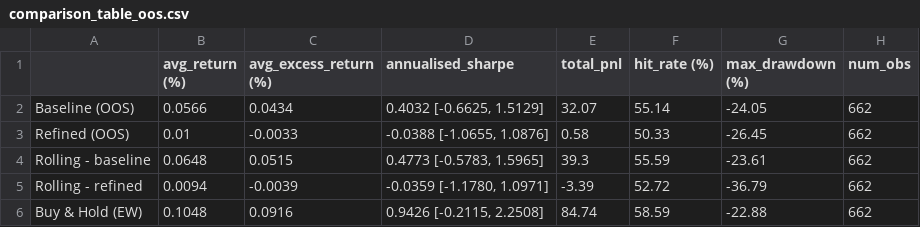
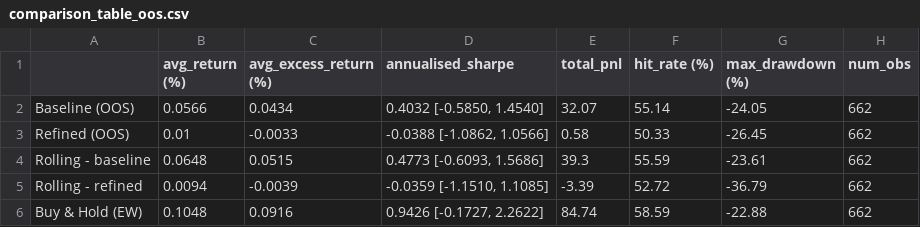
Before and after one commit to hivan04/applied-project-06039211, a CSV file: outputs/combined_results/comparison_table_oos.csv, drawn as a sheet.

```diff
--- a/outputs/combined_results/comparison_table_oos.csv
+++ b/outputs/combined_results/comparison_table_oos.csv
@@ -1,6 +1,6 @@
 ,avg_return (%),avg_excess_return (%),annualised_sharpe,total_pnl,hit_rate (%),max_drawdown (%),num_obs
-Baseline (OOS),0.0566,0.0434,"0.4032  [-0.6625, 1.5129]",32.07,55.14,-24.05,662
-Refined (OOS),0.01,-0.0033,"-0.0388  [-1.0655, 1.0876]",0.58,50.33,-26.45,662
-Rolling - baseline,0.0648,0.0515,"0.4773  [-0.5783, 1.5965]",39.3,55.59,-23.61,662
-Rolling - refined,0.0094,-0.0039,"-0.0359  [-1.1780, 1.0971]",-3.39,52.72,-36.79,662
-Buy & Hold (EW),0.1048,0.0916,"0.9426  [-0.2115, 2.2508]",84.74,58.59,-22.88,662
+Baseline (OOS),0.0566,0.0434,"0.4032  [-0.5850, 1.4540]",32.07,55.14,-24.05,662
+Refined (OOS),0.01,-0.0033,"-0.0388  [-1.0862, 1.0566]",0.58,50.33,-26.45,662
+Rolling - baseline,0.0648,0.0515,"0.4773  [-0.6093, 1.5686]",39.3,55.59,-23.61,662
+Rolling - refined,0.0094,-0.0039,"-0.0359  [-1.1510, 1.1085]",-3.39,52.72,-36.79,662
+Buy & Hold (EW),0.1048,0.0916,"0.9426  [-0.1727, 2.2622]",84.74,58.59,-22.88,662
```
Also changed, not shown: outputs/combined_results/comparison_table_walkforward.csv, outputs/dynamic_selection/static_vs_dynamic_metrics.csv, 2 other files.
